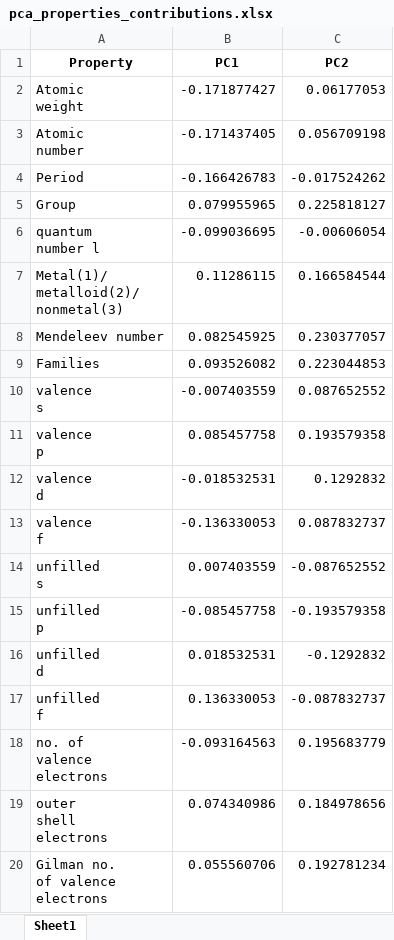
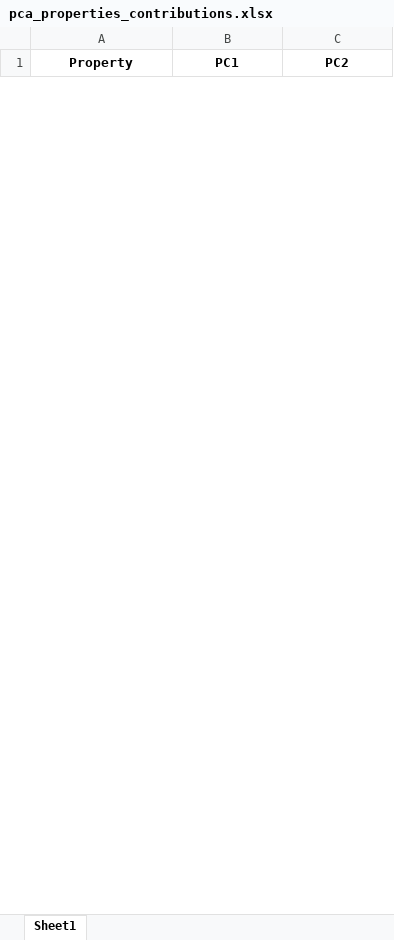
Before and after one commit to dshirya/structure-type-explorer, an Excel workbook: PCA_plotting/pca_properties_contributions.xlsx, sheet Sheet1, drawn as a sheet; only a part is shown; values as stored, in another font and other column widths than the file's, no borders; removed rows and columns are numbered as before the commit, all else as after; ↵ is a line break in a cell; the diff covers the shown part only; the diff names each change by its address in the sheet, - before the commit and + after, or states it on an @@ line.

```diff
--- a/PCA_plotting/pca_properties_contributions.xlsx (sheet Sheet1)
+++ b/PCA_plotting/pca_properties_contributions.xlsx (sheet Sheet1)
-row 2: Atomic ↵ weight | -0.171877427 | 0.06177053
-row 3: Atomic ↵ number | -0.171437405 | 0.056709198
-row 4: Period | -0.166426783 | -0.017524262
-row 5: Group | 0.079955965 | 0.225818127
-row 6: quantum ↵ number l | -0.099036695 | -0.00606054
-row 7: Metal(1)/ ↵ metalloid(2)/ ↵ nonmetal(3) | 0.11286115 | 0.166584544
-row 8: Mendeleev number | 0.082545925 | 0.230377057
-row 9: Families | 0.093526082 | 0.223044853
-row 10: valence ↵ s | -0.007403559 | 0.087652552
-row 11: valence ↵ p | 0.085457758 | 0.193579358
-row 12: valence ↵ d | -0.018532531 | 0.1292832
-row 13: valence ↵ f | -0.136330053 | 0.087832737
-row 14: unfilled ↵ s | 0.007403559 | -0.087652552
-row 15: unfilled ↵ p | -0.085457758 | -0.193579358
-row 16: unfilled ↵ d | 0.018532531 | -0.1292832
-row 17: unfilled ↵ f | 0.136330053 | -0.087832737
-row 18: no. of ↵ valence ↵ electrons | -0.093164563 | 0.195683779
-row 19: outer ↵ shell ↵ electrons | 0.074340986 | 0.184978656
-row 20: Gilman no. ↵ of valence ↵ electrons | 0.055560706 | 0.192781234
```
Also changed, not shown: 18 added rows and 49 removed rows elsewhere in this sheet, PCA_plotting/elements_pca_coordinates.xlsx, program_data/table_coordinates.xlsx, 10 other files.
